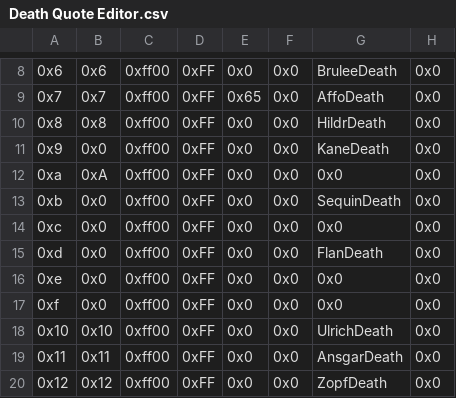
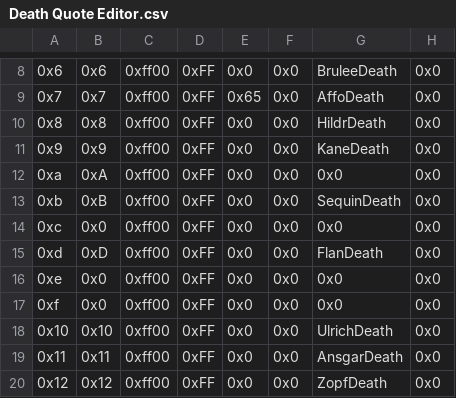
Before and after one commit to devvyyy/Devvy-Hack, a CSV file: Tables/FE8 Nightmare modules/Quote editors/Death Quote Editor.csv, drawn as a sheet; only a part is shown, gaps mark what is left out.

```diff
--- a/Tables/FE8 Nightmare modules/Quote editors/Death Quote Editor.csv
+++ b/Tables/FE8 Nightmare modules/Quote editors/Death Quote Editor.csv
@@ -10,7 +10,7 @@
 0x8,0x8,0xff00,0xFF,0x0,0x0,HildrDeath,0x0
-0x9,0x0,0xff00,0xFF,0x0,0x0,KaneDeath,0x0
+0x9,0x9,0xff00,0xFF,0x0,0x0,KaneDeath,0x0
 0xa,0xA,0xff00,0xFF,0x0,0x0,0x0,0x0
-0xb,0x0,0xff00,0xFF,0x0,0x0,SequinDeath,0x0
+0xb,0xB,0xff00,0xFF,0x0,0x0,SequinDeath,0x0
 0xc,0x0,0xff00,0xFF,0x0,0x0,0x0,0x0
-0xd,0x0,0xff00,0xFF,0x0,0x0,FlanDeath,0x0
+0xd,0xD,0xff00,0xFF,0x0,0x0,FlanDeath,0x0
 0xe,0x0,0xff00,0xFF,0x0,0x0,0x0,0x0
```
Also changed, not shown: Tables/FE8 Nightmare modules/Affinity editors/Support_bonus_editor.csv, Tables/FE8 Nightmare modules/Class & Character editors/FE8 Character Editor.csv, 15 other files.
